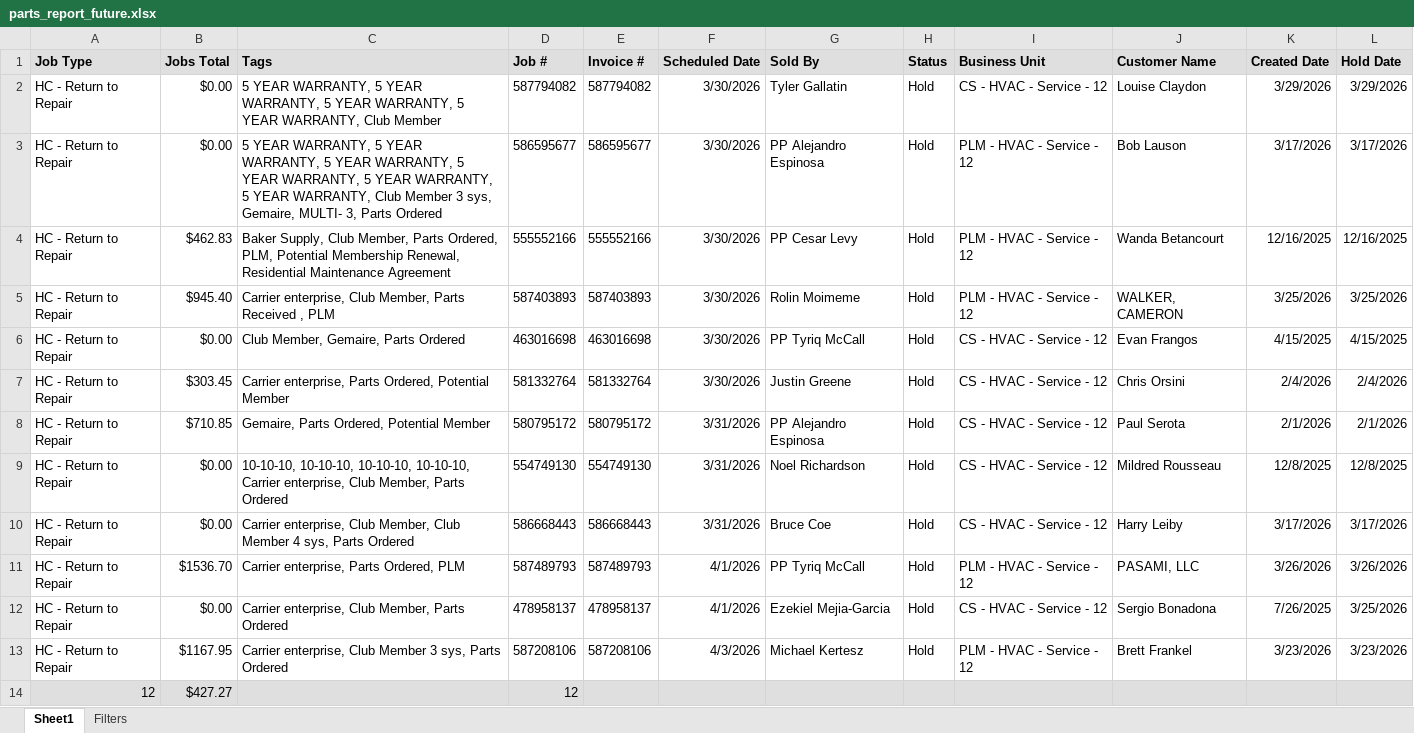
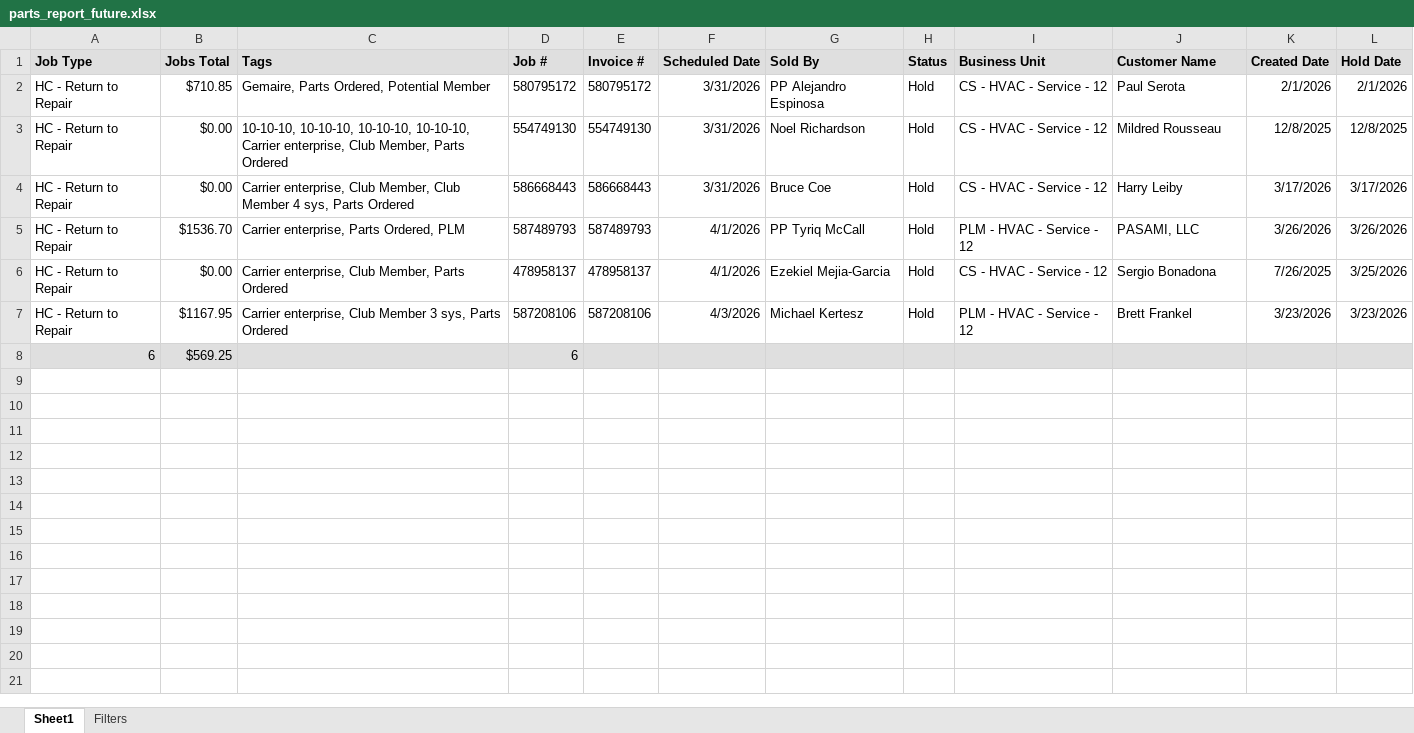
Before and after one commit to ScottDinino/parts-dashboard, an Excel workbook: data/parts_report_future.xlsx, sheet Sheet1, drawn as a sheet; values as stored, in another font and other column widths than the file's, no borders; removed rows and columns are numbered as before the commit, all else as after; the diff names each change by its address in the sheet, - before the commit and + after, or states it on an @@ line.

Commit message:
Update data/parts_report_future.xlsx

```diff
--- a/data/parts_report_future.xlsx (sheet Sheet1)
+++ b/data/parts_report_future.xlsx (sheet Sheet1)
-row 2: HC - Return to Repair | $0.00 | 5 YEAR WARRANTY, 5 YEAR WARRANTY, 5 YEAR WARRANTY, 5 YEAR WARRANTY, Club Member | 587794082 | 587794082 | 3/30/2026 | Tyler Gallatin | Hold | CS - HVAC - Service - 12 | Louise Claydon | 3/29/2026 | 3/29/2026
-row 3: HC - Return to Repair | $0.00 | 5 YEAR WARRANTY, 5 YEAR WARRANTY, 5 YEAR WARRANTY, 5 YEAR WARRANTY, 5 YEAR WARRANTY, 5 YEAR WARRANTY, Club Member 3 sys, Gemaire, MULTI- 3, Parts Ordered | 586595677 | 586595677 | 3/30/2026 | PP Alejandro Espinosa | Hold | PLM - HVAC - Service - 12 | Bob Lauson | 3/17/2026 | 3/17/2026
-row 4: HC - Return to Repair | $462.83 | Baker Supply, Club Member, Parts Ordered, PLM, Potential Membership Renewal, Residential Maintenance Agreement | 555552166 | 555552166 | 3/30/2026 | PP Cesar Levy | Hold | PLM - HVAC - Service - 12 | Wanda Betancourt | 12/16/2025 | 12/16/2025
-row 5: HC - Return to Repair | $945.40 | Carrier enterprise, Club Member, Parts Received , PLM | 587403893 | 587403893 | 3/30/2026 | Rolin Moimeme | Hold | PLM - HVAC - Service - 12 | WALKER, CAMERON | 3/25/2026 | 3/25/2026
-row 6: HC - Return to Repair | $0.00 | Club Member, Gemaire, Parts Ordered | 463016698 | 463016698 | 3/30/2026 | PP Tyriq McCall | Hold | CS - HVAC - Service - 12 | Evan Frangos | 4/15/2025 | 4/15/2025
-row 7: HC - Return to Repair | $303.45 | Carrier enterprise, Parts Ordered, Potential Member | 581332764 | 581332764 | 3/30/2026 | Justin Greene | Hold | CS - HVAC - Service - 12 | Chris Orsini | 2/4/2026 | 2/4/2026
-row 14: 12 | $427.27 |  | 12
+row 8: 6 | $569.25 |  | 6
```
Also changed, not shown: sheet Filters.
